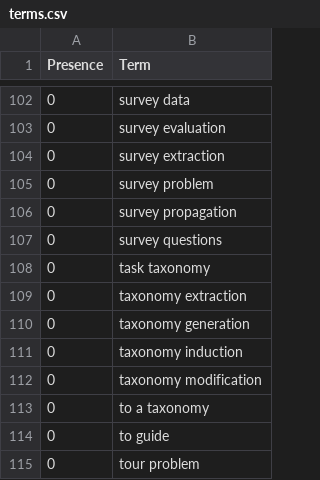
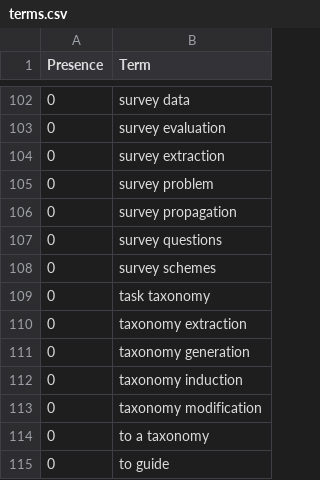
Before and after one commit to ml-feeds/arxiv-ml-reviews, a CSV file: arxivmlrev/_config/terms.csv, drawn as a sheet; only a part is shown, gaps mark what is left out; the shorter side is filled out with more unchanged rows; the diff names each change by its address in the sheet, - before the commit and + after, or states it on an @@ line.

Commit message:
Blacklist "survey schemes"

```diff
--- a/arxivmlrev/_config/terms.csv
+++ b/arxivmlrev/_config/terms.csv
+row 108: 0 | survey schemes
```
